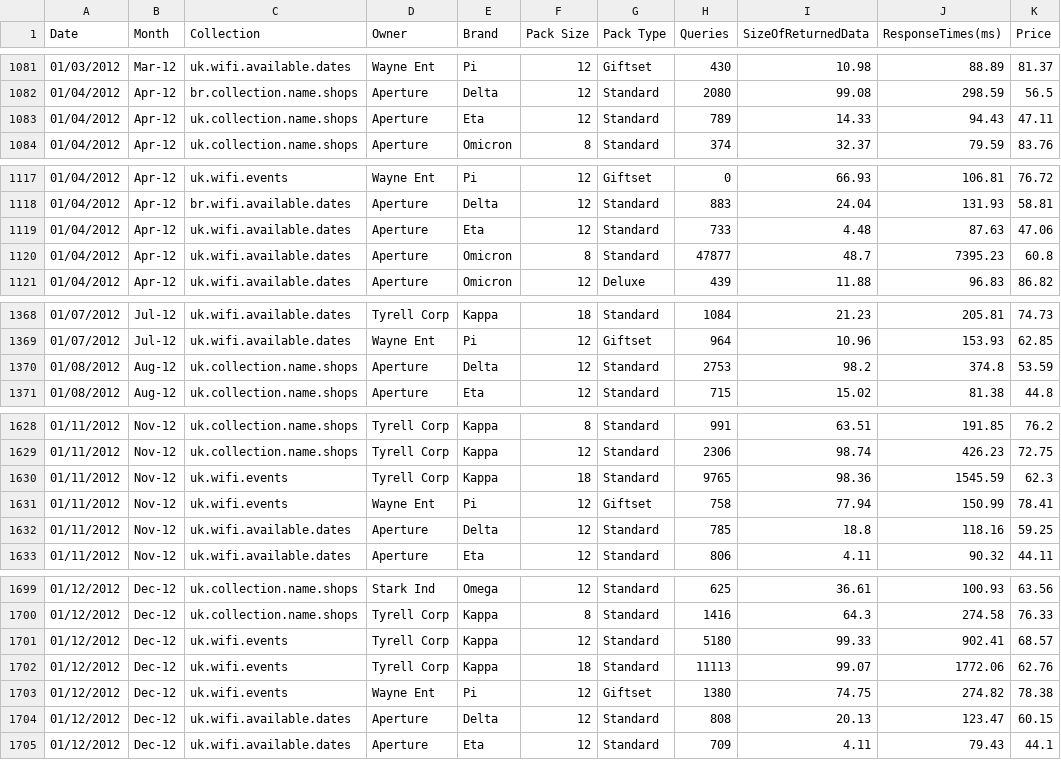
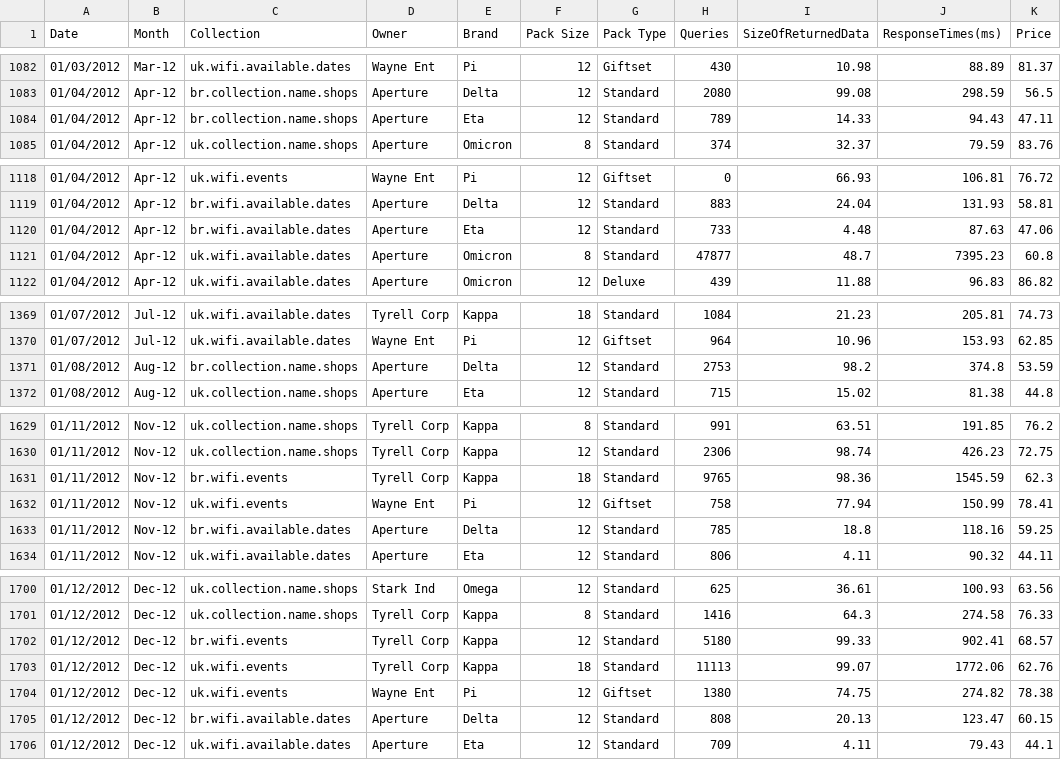
Before and after one commit to comsysto/jumbodb, a TSV file: database/src/main/webapp/js/monitoring/example_data.tsv, drawn as a sheet; only a part is shown, gaps mark what is left out; the diff covers the shown part only.

```diff
--- a/database/src/main/webapp/js/monitoring/example_data.tsv
+++ b/database/src/main/webapp/js/monitoring/example_data.tsv
@@ -1082,3 +1083,3 @@ Date	Month	Collection	Owner	Brand	Pack Size	Pack Type	Queries	SizeOfReturnedData
 01/04/2012	Apr-12	br.collection.name.shops	Aperture	Delta	12	Standard	2080	99.08	298.59	56.5
-01/04/2012	Apr-12	uk.collection.name.shops	Aperture	Eta	12	Standard	789	14.33	94.43	47.11
+01/04/2012	Apr-12	br.collection.name.shops	Aperture	Eta	12	Standard	789	14.33	94.43	47.11
 01/04/2012	Apr-12	uk.collection.name.shops	Aperture	Omicron	8	Standard	374	32.37	79.59	83.76
@@ -1118,3 +1119,3 @@ Date	Month	Collection	Owner	Brand	Pack Size	Pack Type	Queries	SizeOfReturnedData
 01/04/2012	Apr-12	br.wifi.available.dates	Aperture	Delta	12	Standard	883	24.04	131.93	58.81
-01/04/2012	Apr-12	uk.wifi.available.dates	Aperture	Eta	12	Standard	733	4.48	87.63	47.06
+01/04/2012	Apr-12	br.wifi.available.dates	Aperture	Eta	12	Standard	733	4.48	87.63	47.06
 01/04/2012	Apr-12	uk.wifi.available.dates	Aperture	Omicron	8	Standard	47877	48.7	7395.23	60.8
@@ -1369,3 +1370,3 @@ Date	Month	Collection	Owner	Brand	Pack Size	Pack Type	Queries	SizeOfReturnedData
 01/07/2012	Jul-12	uk.wifi.available.dates	Wayne Ent	Pi	12	Giftset	964	10.96	153.93	62.85
-01/08/2012	Aug-12	uk.collection.name.shops	Aperture	Delta	12	Standard	2753	98.2	374.8	53.59
+01/08/2012	Aug-12	br.collection.name.shops	Aperture	Delta	12	Standard	2753	98.2	374.8	53.59
 01/08/2012	Aug-12	uk.collection.name.shops	Aperture	Eta	12	Standard	715	15.02	81.38	44.8
@@ -1629,5 +1630,5 @@ Date	Month	Collection	Owner	Brand	Pack Size	Pack Type	Queries	SizeOfReturnedData
 01/11/2012	Nov-12	uk.collection.name.shops	Tyrell Corp	Kappa	12	Standard	2306	98.74	426.23	72.75
-01/11/2012	Nov-12	uk.wifi.events	Tyrell Corp	Kappa	18	Standard	9765	98.36	1545.59	62.3
+01/11/2012	Nov-12	br.wifi.events	Tyrell Corp	Kappa	18	Standard	9765	98.36	1545.59	62.3
 01/11/2012	Nov-12	uk.wifi.events	Wayne Ent	Pi	12	Giftset	758	77.94	150.99	78.41
-01/11/2012	Nov-12	uk.wifi.available.dates	Aperture	Delta	12	Standard	785	18.8	118.16	59.25
+01/11/2012	Nov-12	br.wifi.available.dates	Aperture	Delta	12	Standard	785	18.8	118.16	59.25
 01/11/2012	Nov-12	uk.wifi.available.dates	Aperture	Eta	12	Standard	806	4.11	90.32	44.11
@@ -1700,6 +1701,6 @@ Date	Month	Collection	Owner	Brand	Pack Size	Pack Type	Queries	SizeOfReturnedData
 01/12/2012	Dec-12	uk.collection.name.shops	Tyrell Corp	Kappa	8	Standard	1416	64.3	274.58	76.33
-01/12/2012	Dec-12	uk.wifi.events	Tyrell Corp	Kappa	12	Standard	5180	99.33	902.41	68.57
+01/12/2012	Dec-12	br.wifi.events	Tyrell Corp	Kappa	12	Standard	5180	99.33	902.41	68.57
 01/12/2012	Dec-12	uk.wifi.events	Tyrell Corp	Kappa	18	Standard	11113	99.07	1772.06	62.76
 01/12/2012	Dec-12	uk.wifi.events	Wayne Ent	Pi	12	Giftset	1380	74.75	274.82	78.38
-01/12/2012	Dec-12	uk.wifi.available.dates	Aperture	Delta	12	Standard	808	20.13	123.47	60.15
+01/12/2012	Dec-12	br.wifi.available.dates	Aperture	Delta	12	Standard	808	20.13	123.47	60.15
 01/12/2012	Dec-12	uk.wifi.available.dates	Aperture	Eta	12	Standard	709	4.11	79.43	44.1
```
Also changed, not shown: 1 added row and 15 edited cells elsewhere in this file, 1 other file.
